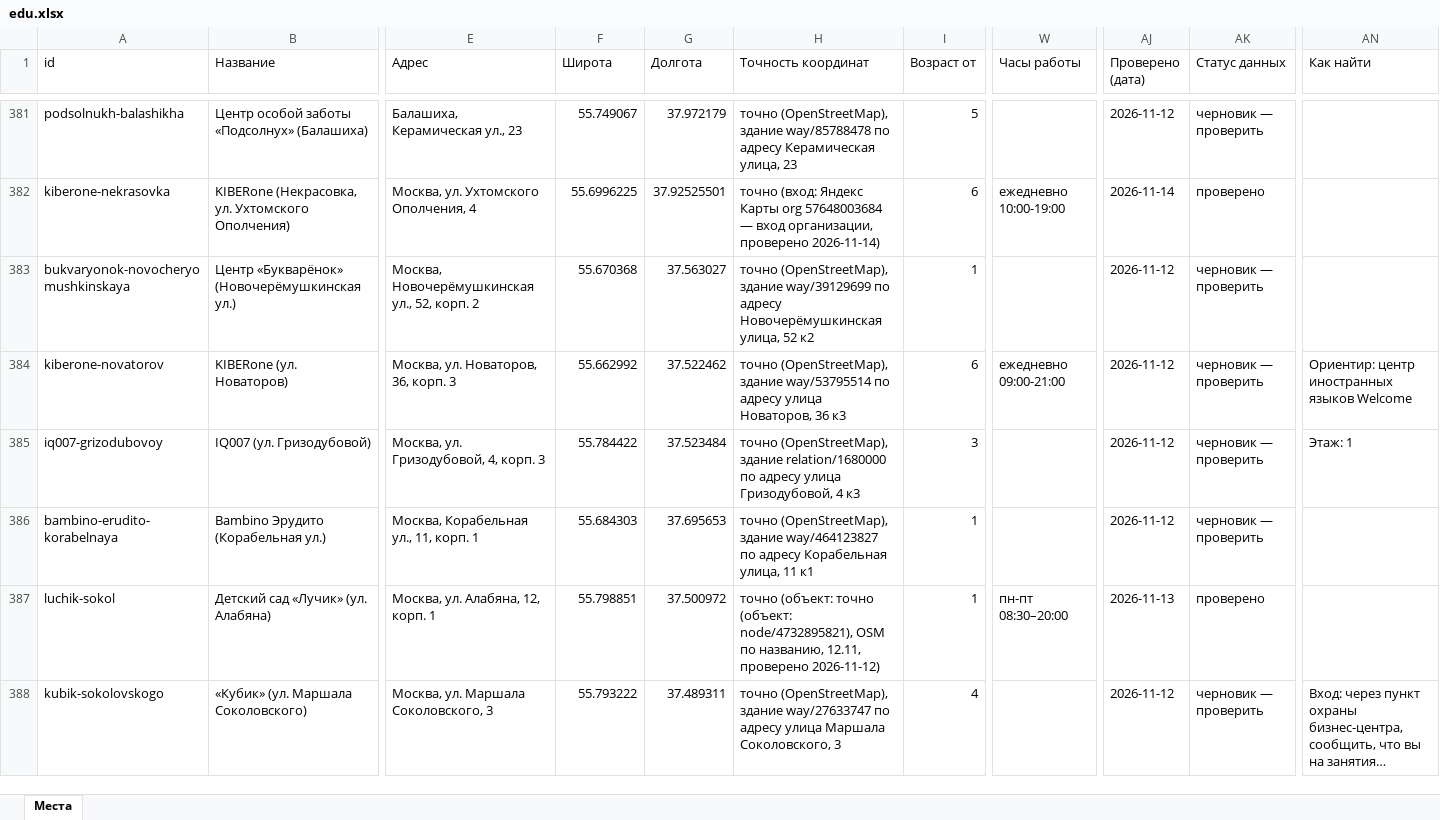
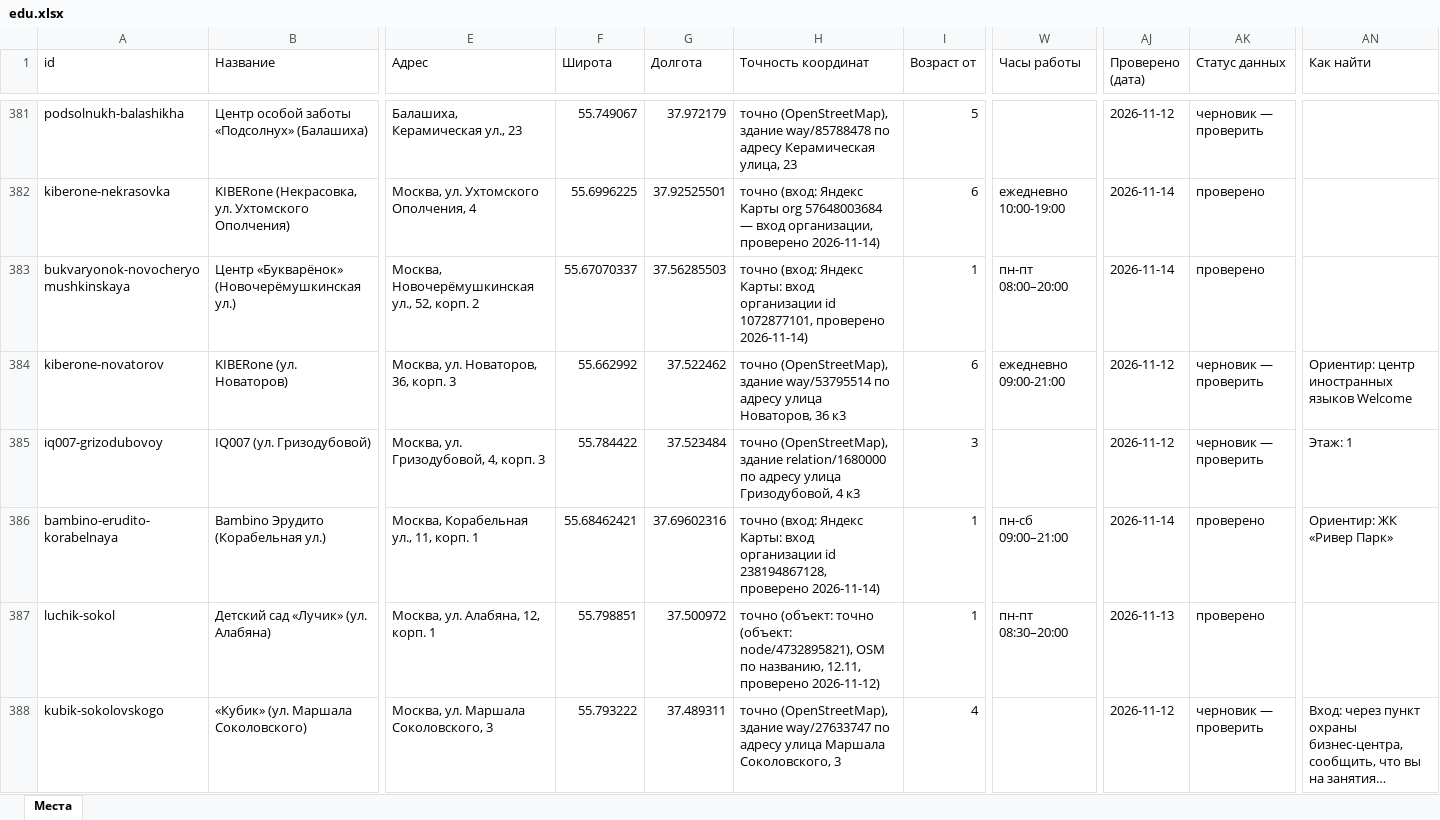
Before and after one commit to vadimsurov-apps/kudapoiti-data, an Excel workbook: data/parts/edu.xlsx, sheet Места, drawn as a sheet; only a part is shown, gaps mark what is left out; long unchanged cells end in …; values as stored, in another font and other column widths than the file's, no borders; the diff covers the shown part only; the diff names each change by its address in the sheet, - before the commit and + after, or states it on an @@ line.

```diff
--- a/data/parts/edu.xlsx (sheet Места)
+++ b/data/parts/edu.xlsx (sheet Места)
-F383 (Широта): 55.670368
+F383 (Широта): 55.67070337
-G383 (Долгота): 37.563027
+G383 (Долгота): 37.56285503
-H383 (Точность координат): точно (OpenStreetMap), здание way/39129699 по адресу Новочерёмушкинская улица, 52 к2
+H383 (Точность координат): точно (вход: Яндекс Карты: вход организации id 1072877101, проверено 2026-11-14)
-W383 (Часы работы): (empty)
+W383 (Часы работы): пн-пт 08:00–20:00
-AJ383 (Проверено (дата)): 2026-11-12
+AJ383 (Проверено (дата)): 2026-11-14
-AK383 (Статус данных): черновик — проверить
+AK383 (Статус данных): проверено
-F386 (Широта): 55.684303
+F386 (Широта): 55.68462421
-G386 (Долгота): 37.695653
+G386 (Долгота): 37.69602316
-H386 (Точность координат): точно (OpenStreetMap), здание way/464123827 по адресу Корабельная улица, 11 к1
+H386 (Точность координат): точно (вход: Яндекс Карты: вход организации id 238194867128, проверено 2026-11-14)
-W386 (Часы работы): (empty)
+W386 (Часы работы): пн-сб 09:00–21:00
-AJ386 (Проверено (дата)): 2026-11-12
+AJ386 (Проверено (дата)): 2026-11-14
-AK386 (Статус данных): черновик — проверить
+AK386 (Статус данных): проверено
-AN386 (Как найти): (empty)
+AN386 (Как найти): Ориентир: ЖК «Ривер Парк»
```
Also changed, not shown: 79 edited cells elsewhere in this sheet, data/parts/pools.xlsx, data/parts/sections.xlsx, 7 other files.
